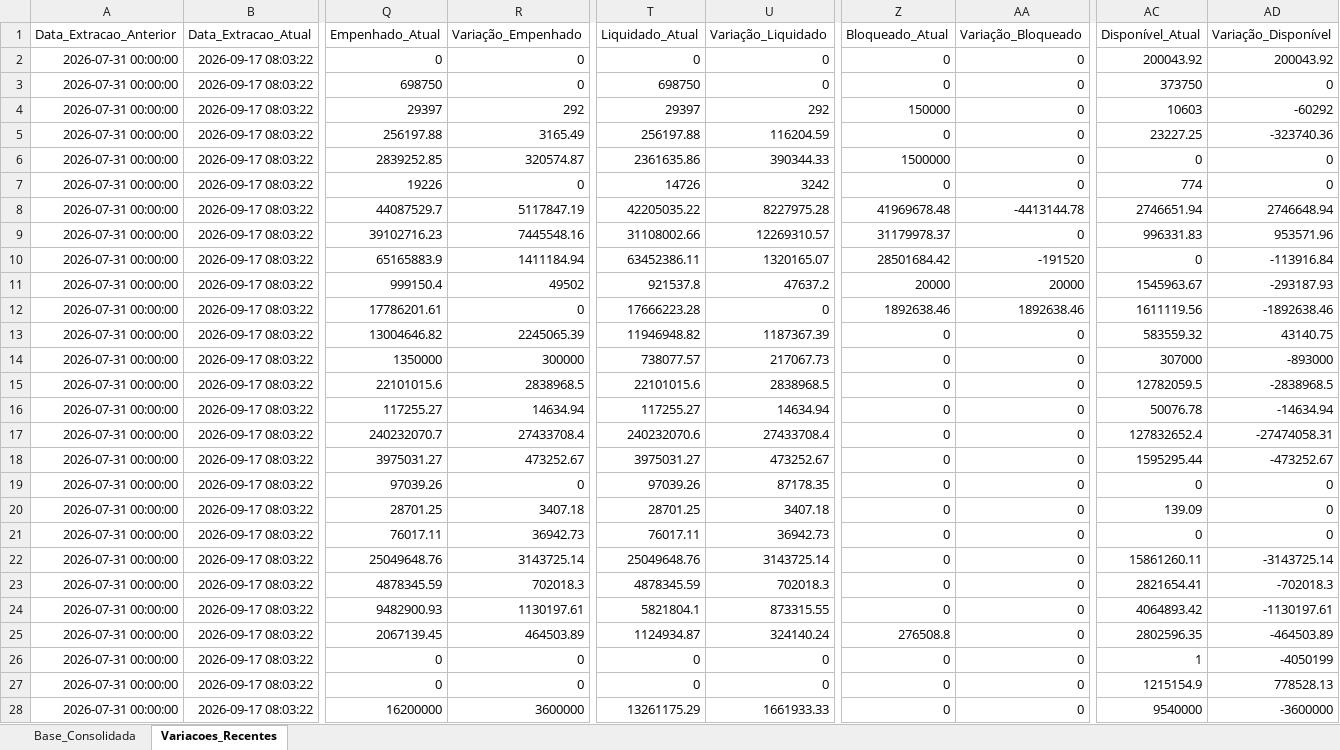
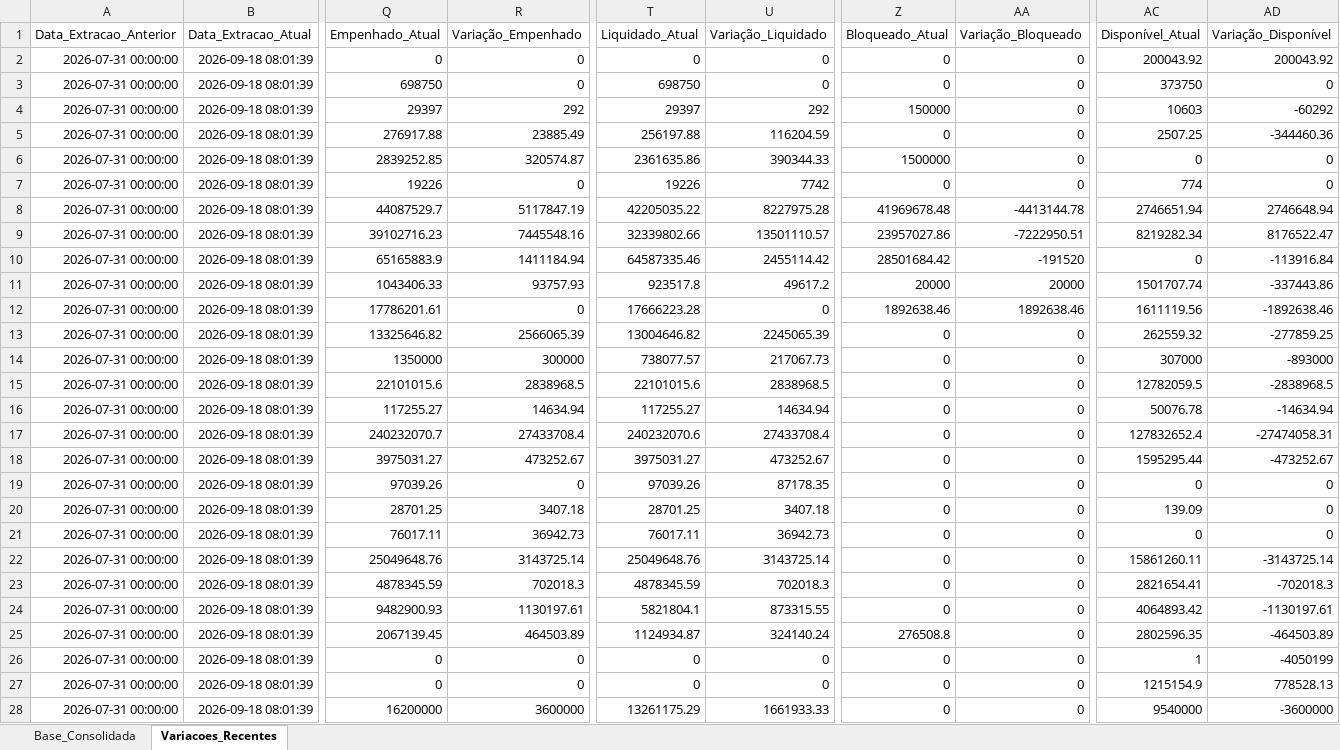
Before and after one commit to leuler-web/painel-execucao-uea, an Excel workbook: Base_Consolidada_SIAFI.xlsx, sheet Variacoes_Recentes, drawn as a sheet; only a part is shown, gaps mark what is left out; values as stored, in another font and other column widths than the file's, no borders; the diff covers the shown part only; the diff names each change by its address in the sheet, - before the commit and + after, or states it on an @@ line.

Commit message:
Atualização automática - Base Consolidada

```diff
--- a/Base_Consolidada_SIAFI.xlsx (sheet Variacoes_Recentes)
+++ b/Base_Consolidada_SIAFI.xlsx (sheet Variacoes_Recentes)
-B2:B28 (Data_Extracao_Atual): 2026-09-17 08:03:22
+B2:B28 (Data_Extracao_Atual): 2026-09-18 08:01:39
-Q5 (Empenhado_Atual): 256197.88
+Q5 (Empenhado_Atual): 276917.88
-R5 (Variação_Empenhado): 3165.49
+R5 (Variação_Empenhado): 23885.49
-AC5 (Disponível_Atual): 23227.25
+AC5 (Disponível_Atual): 2507.25
-AD5 (Variação_Disponível): -323740.36
+AD5 (Variação_Disponível): -344460.36
-T7 (Liquidado_Atual): 14726
+T7 (Liquidado_Atual): 19226
-U7 (Variação_Liquidado): 3242
+U7 (Variação_Liquidado): 7742
-T9 (Liquidado_Atual): 31108002.66
+T9 (Liquidado_Atual): 32339802.66
-U9 (Variação_Liquidado): 12269310.57
+U9 (Variação_Liquidado): 13501110.57
-Z9 (Bloqueado_Atual): 31179978.37
+Z9 (Bloqueado_Atual): 23957027.86
-AA9 (Variação_Bloqueado): 0
+AA9 (Variação_Bloqueado): -7222950.51
-AC9 (Disponível_Atual): 996331.83
+AC9 (Disponível_Atual): 8219282.34
-AD9 (Variação_Disponível): 953571.96
+AD9 (Variação_Disponível): 8176522.47
-T10 (Liquidado_Atual): 63452386.11
+T10 (Liquidado_Atual): 64587335.46
-U10 (Variação_Liquidado): 1320165.07
+U10 (Variação_Liquidado): 2455114.42
-Q11 (Empenhado_Atual): 999150.4
+Q11 (Empenhado_Atual): 1043406.33
-R11 (Variação_Empenhado): 49502
+R11 (Variação_Empenhado): 93757.93
-T11 (Liquidado_Atual): 921537.8
+T11 (Liquidado_Atual): 923517.8
-U11 (Variação_Liquidado): 47637.2
+U11 (Variação_Liquidado): 49617.2
-AC11 (Disponível_Atual): 1545963.67
+AC11 (Disponível_Atual): 1501707.74
-AD11 (Variação_Disponível): -293187.93
+AD11 (Variação_Disponível): -337443.86
-Q13 (Empenhado_Atual): 13004646.82
+Q13 (Empenhado_Atual): 13325646.82
-R13 (Variação_Empenhado): 2245065.39
+R13 (Variação_Empenhado): 2566065.39
-T13 (Liquidado_Atual): 11946948.82
+T13 (Liquidado_Atual): 13004646.82
-U13 (Variação_Liquidado): 1187367.39
+U13 (Variação_Liquidado): 2245065.39
-AC13 (Disponível_Atual): 583559.32
+AC13 (Disponível_Atual): 262559.32
-AD13 (Variação_Disponível): 43140.75
+AD13 (Variação_Disponível): -277859.25
```
Also changed, not shown: 126 edited cells elsewhere in this sheet, sheet Base_Consolidada.
